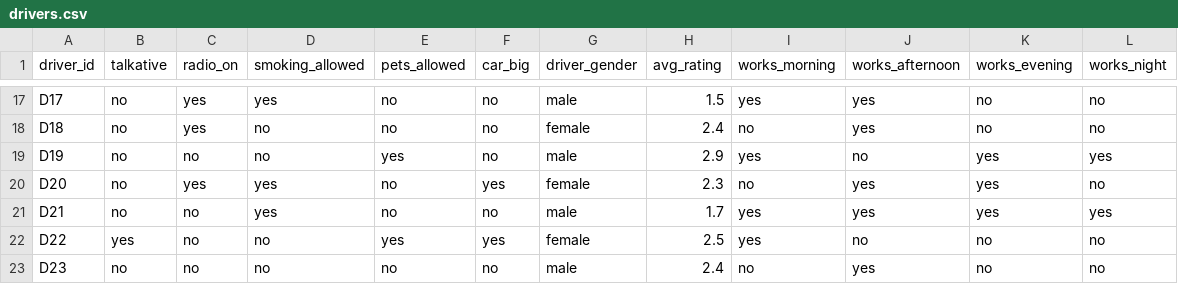
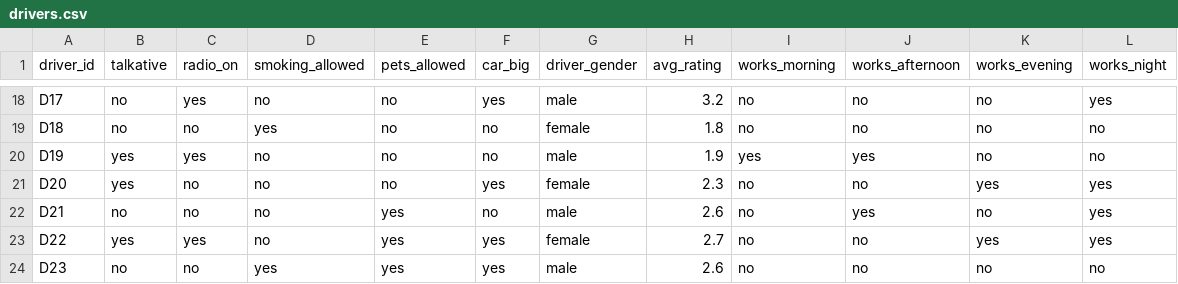
Before and after one commit to yasminebounasla/Application-de-Transport-Securise-avec-Recommandation-et-OCR, a CSV file: ml-service/lightfm_data/drivers.csv, drawn as a sheet; only a part is shown, gaps mark what is left out; addresses are those after the commit; the diff covers the shown part only; the diff names each change by its address in the sheet, - before the commit and + after, or states it on an @@ line.

```diff
--- a/ml-service/lightfm_data/drivers.csv
+++ b/ml-service/lightfm_data/drivers.csv
-D18 (smoking_allowed): yes
+D18 (smoking_allowed): no
-F18 (car_big): no
+F18 (car_big): yes
-H18 (avg_rating): 1.5
+H18 (avg_rating): 3.2
-I18 (works_morning): yes
+I18 (works_morning): no
-J18:J19 (works_afternoon): yes
+J18:J19 (works_afternoon): no
-L18 (works_night): no
+L18 (works_night): yes
-C19 (radio_on): yes
+C19 (radio_on): no
-D19 (smoking_allowed): no
+D19 (smoking_allowed): yes
-H19 (avg_rating): 2.4
+H19 (avg_rating): 1.8
-B20:B21 (talkative): no
+B20:B21 (talkative): yes
-C20 (radio_on): no
+C20 (radio_on): yes
-E20 (pets_allowed): yes
+E20 (pets_allowed): no
-H20 (avg_rating): 2.9
+H20 (avg_rating): 1.9
-J20 (works_afternoon): no
+J20 (works_afternoon): yes
-K20 (works_evening): yes
+K20 (works_evening): no
-L20 (works_night): yes
+L20 (works_night): no
-C21 (radio_on): yes
+C21 (radio_on): no
-D21:D22 (smoking_allowed): yes
+D21:D22 (smoking_allowed): no
-J21 (works_afternoon): yes
+J21 (works_afternoon): no
-L21 (works_night): no
+L21 (works_night): yes
-E22 (pets_allowed): no
+E22 (pets_allowed): yes
-H22 (avg_rating): 1.7
+H22 (avg_rating): 2.6
-I22:I23 (works_morning): yes
+I22:I23 (works_morning): no
-K22 (works_evening): yes
+K22 (works_evening): no
-C23 (radio_on): no
+C23 (radio_on): yes
-H23 (avg_rating): 2.5
+H23 (avg_rating): 2.7
-K23 (works_evening): no
+K23 (works_evening): yes
-L23 (works_night): no
+L23 (works_night): yes
-D24 (smoking_allowed): no
+D24 (smoking_allowed): yes
-E24 (pets_allowed): no
+E24 (pets_allowed): yes
-F24 (car_big): no
+F24 (car_big): yes
-H24 (avg_rating): 2.4
+H24 (avg_rating): 2.6
-J24 (works_afternoon): yes
+J24 (works_afternoon): no
```
Also changed, not shown: 1 added row, 1 removed row and 115 edited cells elsewhere in this file, 7 other files.
